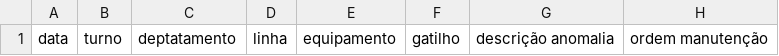
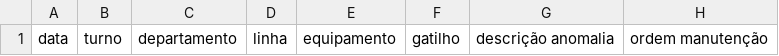
Before and after one commit to mariusss21/test_st_share, a CSV file: data.csv, drawn as a sheet; only a part is shown; the diff names each change by its address in the sheet, - before the commit and + after, or states it on an @@ line.

Commit message:
Update data.csv

```diff
--- a/data.csv
+++ b/data.csv
-C1: deptatamento
+C1: departamento
```
